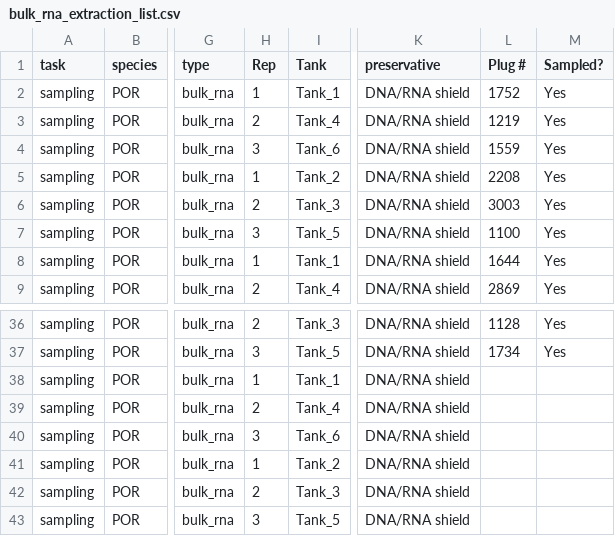
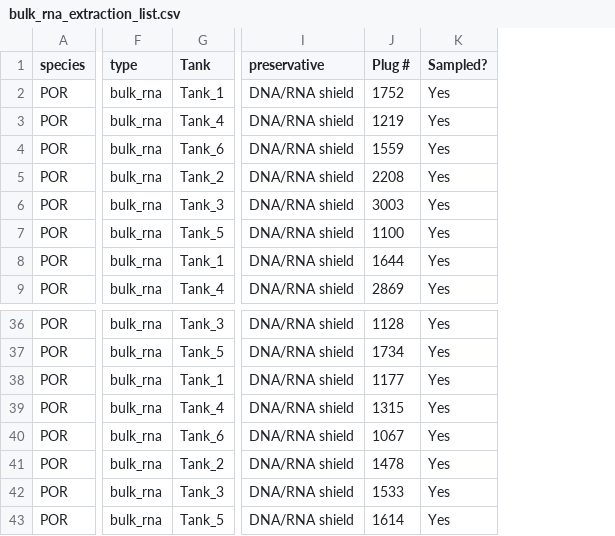
Before and after one commit to zdellaert/TimeSeries, a CSV file: 1-Pcom/data/bulk_rna/bulk_rna_extraction_list.csv, drawn as a sheet; only a part is shown, gaps mark what is left out; removed rows and columns are numbered as before the commit, all else as after; the diff names each change by its address in the sheet, - before the commit and + after, or states it on an @@ line.

```diff
--- a/1-Pcom/data/bulk_rna/bulk_rna_extraction_list.csv
+++ b/1-Pcom/data/bulk_rna/bulk_rna_extraction_list.csv
-column A (task), rows 2-9: all sampling; rows 36-43: all sampling
-column H (Rep), rows 2-9: 1 | 2 | 3 | 1 | 2 | 3 | 1 | 2; rows 36-43: 2 | 3 | 1 | 2 | 3 | 1 | 2 | 3
-J38 (Plug #): (empty)
+J38 (Plug #): 1177
-K38:K43 (Sampled?): (empty)
+K38:K43 (Sampled?): Yes
-J39 (Plug #): (empty)
+J39 (Plug #): 1315
-J40 (Plug #): (empty)
+J40 (Plug #): 1067
-J41 (Plug #): (empty)
+J41 (Plug #): 1478
-J42 (Plug #): (empty)
+J42 (Plug #): 1533
-J43 (Plug #): (empty)
+J43 (Plug #): 1614
```
Also changed, not shown: 1-Pcom/data/Images/ColorScore.csv, 1-Pcom/data/sample_list_full.csv, 2 other files.
